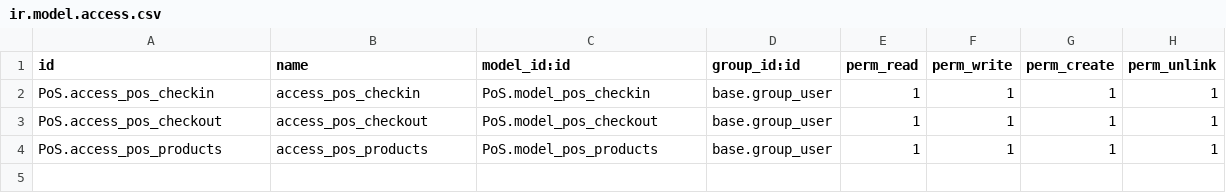
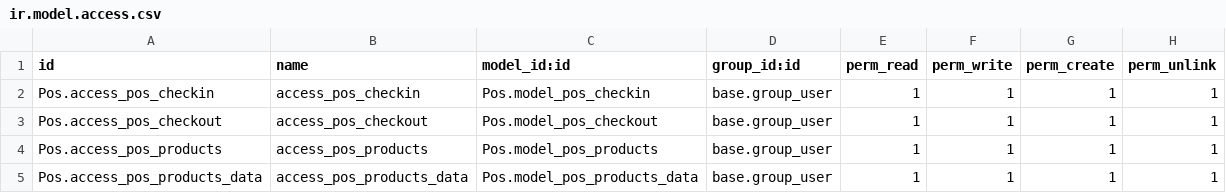
Before and after one commit to ChetanR0101/PoS, a CSV file: security/ir.model.access.csv, drawn as a sheet.

Commit message:
security

```diff
--- a/security/ir.model.access.csv
+++ b/security/ir.model.access.csv
@@ -1,4 +1,5 @@
 id,name,model_id:id,group_id:id,perm_read,perm_write,perm_create,perm_unlink
-PoS.access_pos_checkin,access_pos_checkin,PoS.model_pos_checkin,base.group_user,1,1,1,1
-PoS.access_pos_checkout,access_pos_checkout,PoS.model_pos_checkout,base.group_user,1,1,1,1
-PoS.access_pos_products,access_pos_products,PoS.model_pos_products,base.group_user,1,1,1,1
+Pos.access_pos_checkin,access_pos_checkin,Pos.model_pos_checkin,base.group_user,1,1,1,1
+Pos.access_pos_checkout,access_pos_checkout,Pos.model_pos_checkout,base.group_user,1,1,1,1
+Pos.access_pos_products,access_pos_products,Pos.model_pos_products,base.group_user,1,1,1,1
+Pos.access_pos_products_data,access_pos_products_data,Pos.model_pos_products_data,base.group_user,1,1,1,1
```
